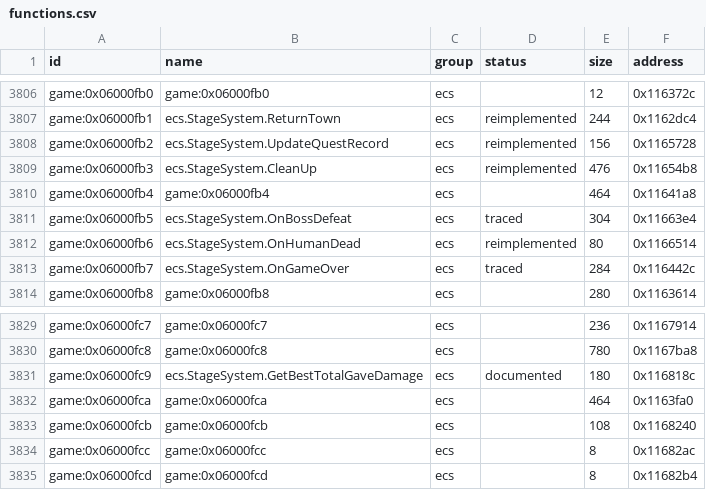
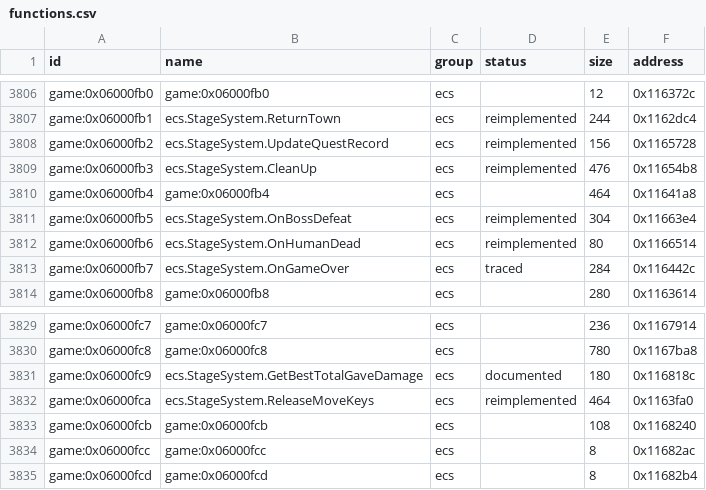
Before and after one commit to Tim-campy/magicians-saga-port, a CSV file: re/functions.csv, drawn as a sheet; only a part is shown, gaps mark what is left out.

Commit message:
port(combat): notify boss defeat and release movement controls

```diff
--- a/re/functions.csv
+++ b/re/functions.csv
@@ -3810,3 +3810,3 @@ game:0x06000fb3,ecs.StageSystem.CleanUp,ecs,reimplemented,476,0x11654b8
 game:0x06000fb4,game:0x06000fb4,ecs,,464,0x11641a8
-game:0x06000fb5,ecs.StageSystem.OnBossDefeat,ecs,traced,304,0x11663e4
+game:0x06000fb5,ecs.StageSystem.OnBossDefeat,ecs,reimplemented,304,0x11663e4
 game:0x06000fb6,ecs.StageSystem.OnHumanDead,ecs,reimplemented,80,0x1166514
@@ -3831,3 +3831,3 @@ game:0x06000fc8,game:0x06000fc8,ecs,,780,0x1167ba8
 game:0x06000fc9,ecs.StageSystem.GetBestTotalGaveDamage,ecs,documented,180,0x116818c
-game:0x06000fca,game:0x06000fca,ecs,,464,0x1163fa0
+game:0x06000fca,ecs.StageSystem.ReleaseMoveKeys,ecs,reimplemented,464,0x1163fa0
 game:0x06000fcb,game:0x06000fcb,ecs,,108,0x1168240
```
Also changed, not shown: re/status/combat.tsv, 9 other files.
